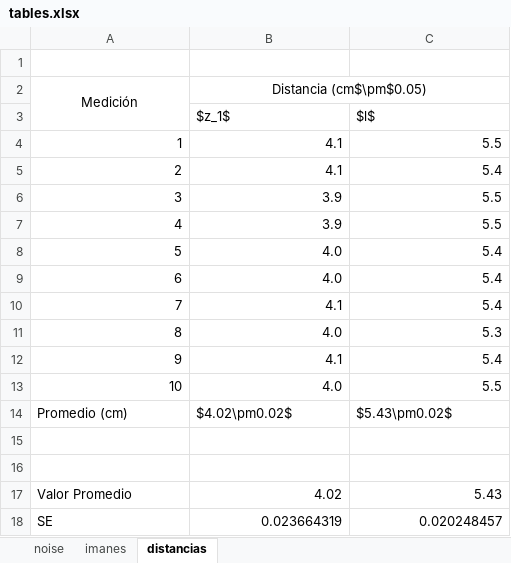
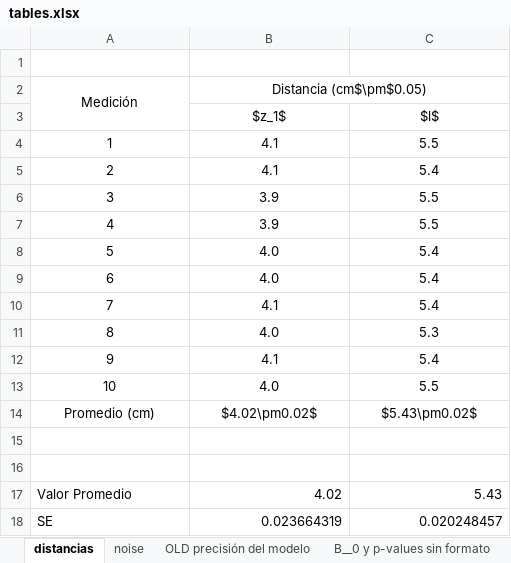
Before and after one commit to emilio-moreno/electromotive-voltage, an Excel workbook: EV analysis/tables.xlsx, sheet distancias, drawn as a sheet; values as stored, in another font and other column widths than the file's, no borders; the diff names each change by its address in the sheet, - before the commit and + after, or states it on an @@ line.

```diff
--- a/EV analysis/tables.xlsx (sheet distancias)
+++ b/EV analysis/tables.xlsx (sheet distancias)
+sheet tab: OLD precisión del modelo
+sheet tab: B__0 y p-values sin formato
@@ sheet tab order changed: distancias | noise | OLD precisión del modelo | B__0 y p-values sin formato @@
-B3:C3 alignment: left
+B3:C3 alignment: center
-A4:C13 alignment: right
+A4:C13 alignment: center
-A14:C14 alignment: left
+A14:C14 alignment: center
```
Also changed, not shown: sheet imanes, other sheet tabs, 31 other files.
